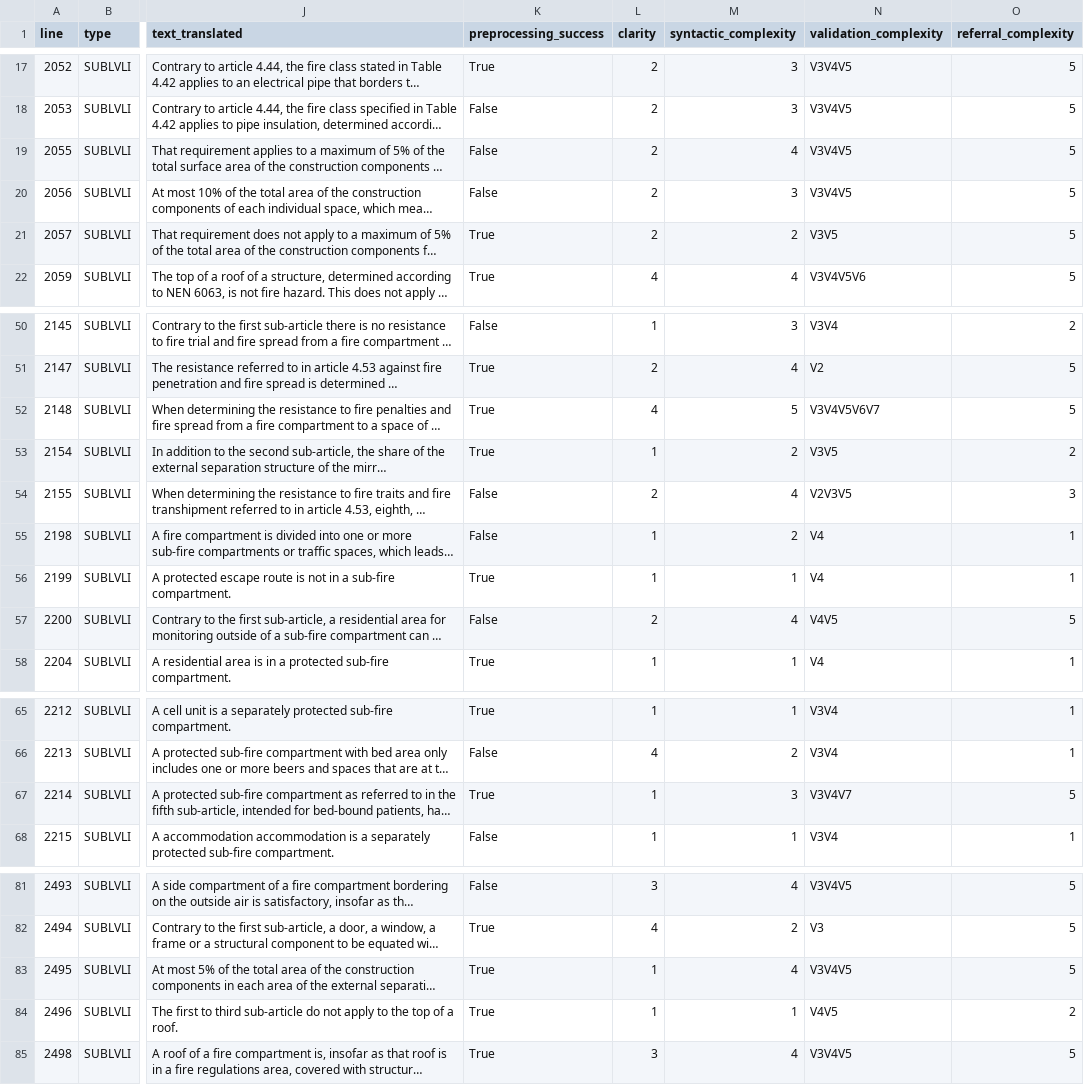
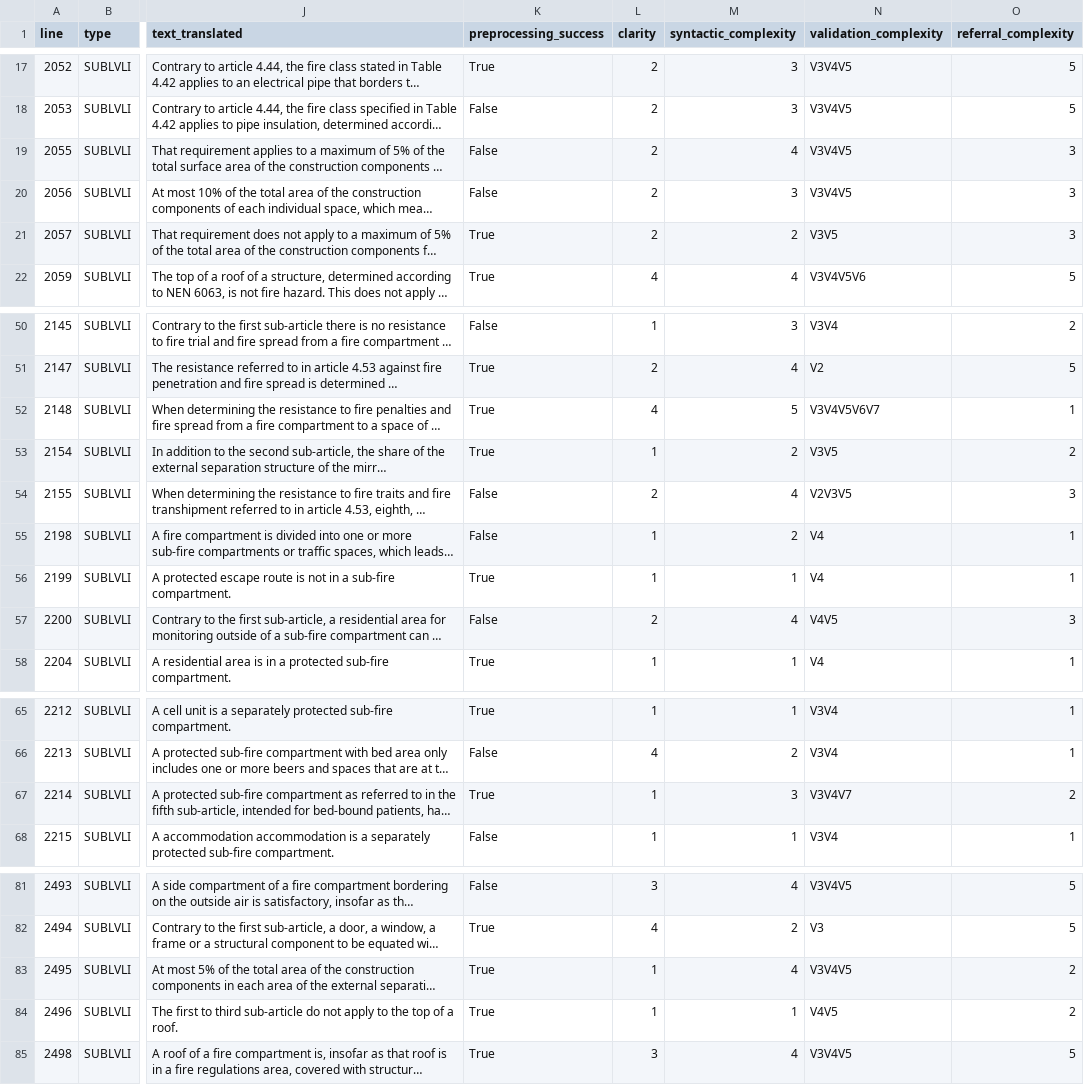
Before and after one commit to BowieSteutel/acc-nlp-firecodes, a CSV file: output/BBL_subset_classified.csv, drawn as a sheet; only a part is shown, gaps mark what is left out; long unchanged cells end in …; the diff names each change by its address in the sheet, - before the commit and + after, or states it on an @@ line.

Commit message:
Add files via upload

```diff
--- a/output/BBL_subset_classified.csv
+++ b/output/BBL_subset_classified.csv
-O19:O21 (referral_complexity): 5
+O19:O21 (referral_complexity): 3
-O52 (referral_complexity): 5
+O52 (referral_complexity): 1
-O57 (referral_complexity): 5
+O57 (referral_complexity): 3
-O67 (referral_complexity): 5
+O67 (referral_complexity): 2
-O83 (referral_complexity): 5
+O83 (referral_complexity): 2
```
